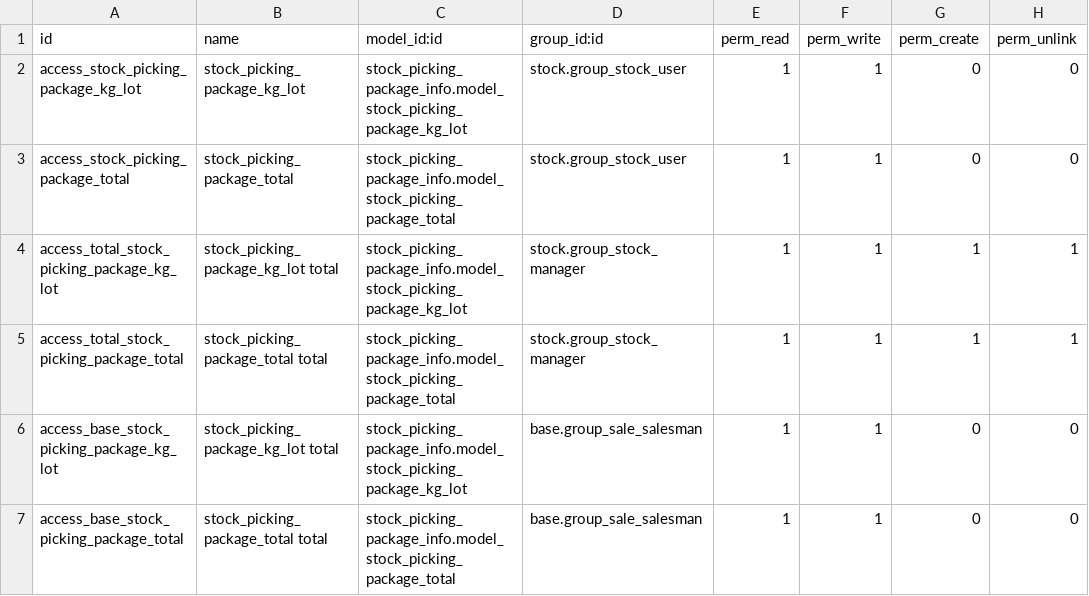
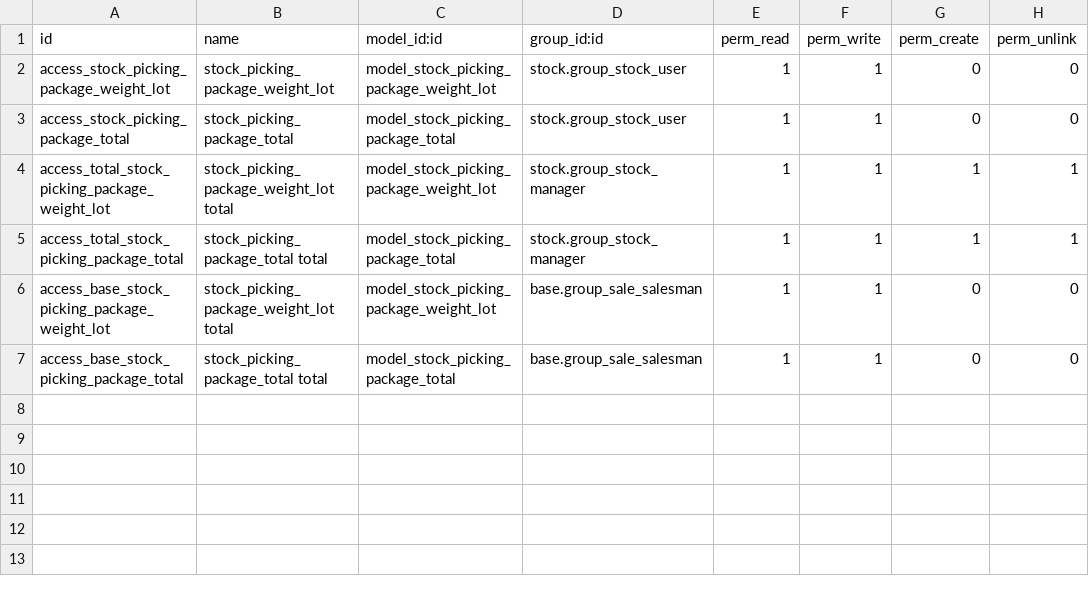
Before and after one commit to odoomrp/odoomrp-wip, a CSV file: stock_picking_package_info/security/ir.model.access.csv, drawn as a sheet.

Commit message:
[IMP] <stock_picking_package_info> Changed fields to be automatically computed

```diff
--- a/stock_picking_package_info/security/ir.model.access.csv
+++ b/stock_picking_package_info/security/ir.model.access.csv
@@ -1,7 +1,7 @@
 id,name,model_id:id,group_id:id,perm_read,perm_write,perm_create,perm_unlink
-access_stock_picking_package_kg_lot,stock_picking_package_kg_lot,stock_picking_package_info.model_stock_picking_package_kg_lot,stock.group_stock_user,1,1,0,0
-access_stock_picking_package_total,stock_picking_package_total,stock_picking_package_info.model_stock_picking_package_total,stock.group_stock_user,1,1,0,0
-access_total_stock_picking_package_kg_lot,stock_picking_package_kg_lot total,stock_picking_package_info.model_stock_picking_package_kg_lot,stock.group_stock_manager,1,1,1,1
-access_total_stock_picking_package_total,stock_picking_package_total total,stock_picking_package_info.model_stock_picking_package_total,stock.group_stock_manager,1,1,1,1
-access_base_stock_picking_package_kg_lot,stock_picking_package_kg_lot total,stock_picking_package_info.model_stock_picking_package_kg_lot,base.group_sale_salesman,1,1,0,0
-access_base_stock_picking_package_total,stock_picking_package_total total,stock_picking_package_info.model_stock_picking_package_total,base.group_sale_salesman,1,1,0,0
+access_stock_picking_package_weight_lot,stock_picking_package_weight_lot,model_stock_picking_package_weight_lot,stock.group_stock_user,1,1,0,0
+access_stock_picking_package_total,stock_picking_package_total,model_stock_picking_package_total,stock.group_stock_user,1,1,0,0
+access_total_stock_picking_package_weight_lot,stock_picking_package_weight_lot total,model_stock_picking_package_weight_lot,stock.group_stock_manager,1,1,1,1
+access_total_stock_picking_package_total,stock_picking_package_total total,model_stock_picking_package_total,stock.group_stock_manager,1,1,1,1
+access_base_stock_picking_package_weight_lot,stock_picking_package_weight_lot total,model_stock_picking_package_weight_lot,base.group_sale_salesman,1,1,0,0
+access_base_stock_picking_package_total,stock_picking_package_total total,model_stock_picking_package_total,base.group_sale_salesman,1,1,0,0
```
Also changed, not shown: 10 other files.
